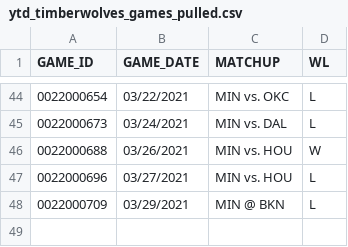
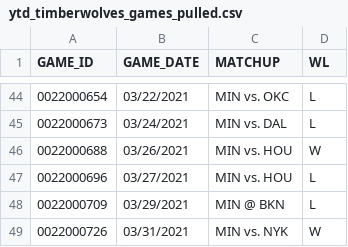
Before and after one commit to bbramanti/twolves-dashboard, a CSV file: data/ytd_timberwolves_games_pulled.csv, drawn as a sheet; only a part is shown, gaps mark what is left out.

```diff
--- a/data/ytd_timberwolves_games_pulled.csv
+++ b/data/ytd_timberwolves_games_pulled.csv
@@ -48 +48,2 @@ GAME_ID,GAME_DATE,MATCHUP,WL
 0022000709,03/29/2021,MIN @ BKN,L
+0022000726,03/31/2021,MIN vs. NYK,W
```
Also changed, not shown: data/ytd_timberwolves_player_boxscore.csv.
